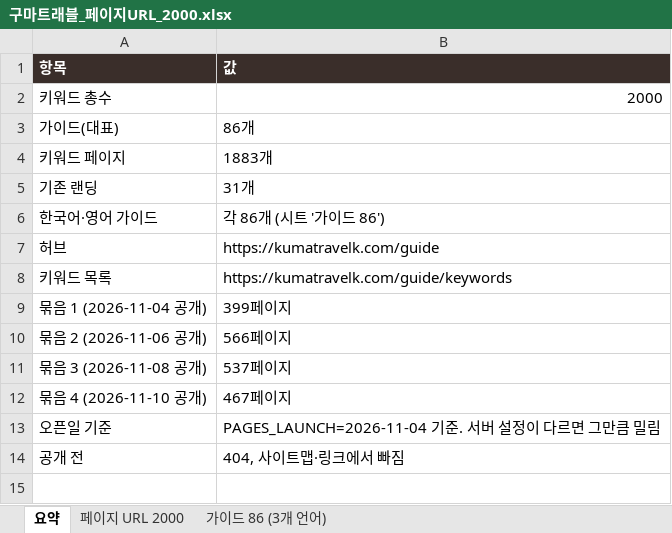
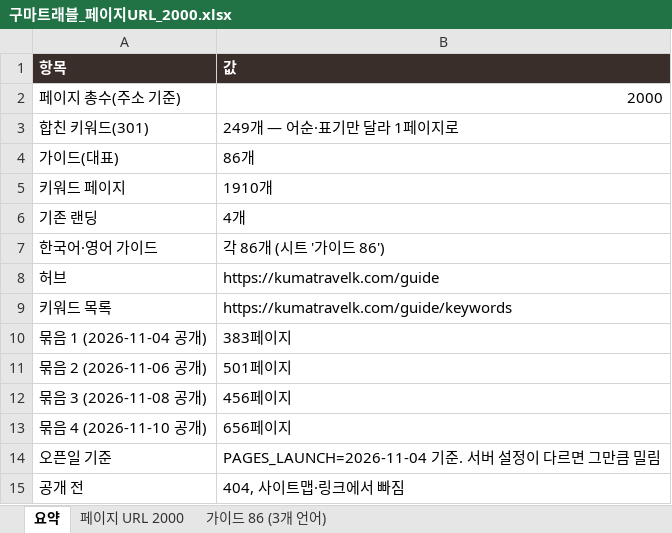
Before and after one commit to Jeongdonghwan/jp_prj, an Excel workbook: keywords/구마트래블_페이지URL_2000.xlsx, sheet 요약, drawn as a sheet; values as stored, in another font and other column widths than the file's, no borders; addresses are those after the commit; the diff names each change by its address in the sheet, - before the commit and + after, or states it on an @@ line.

```diff
--- a/keywords/구마트래블_페이지URL_2000.xlsx (sheet 요약)
+++ b/keywords/구마트래블_페이지URL_2000.xlsx (sheet 요약)
-A2 (항목): 키워드 총수
+A2 (항목): 페이지 총수(주소 기준)
+row 3: 합친 키워드(301) | 249개 — 어순·표기만 달라 1페이지로
-B5 (값): 1883개
+B5 (값): 1910개
-B6 (값): 31개
+B6 (값): 4개
-B10 (값): 399페이지
+B10 (값): 383페이지
-B11 (값): 566페이지
+B11 (값): 501페이지
-B12 (값): 537페이지
+B12 (값): 456페이지
-B13 (값): 467페이지
+B13 (값): 656페이지
```
Also changed, not shown: sheet 페이지 URL 2000, sheet 가이드 86 (3개 언어), 5 other files.
